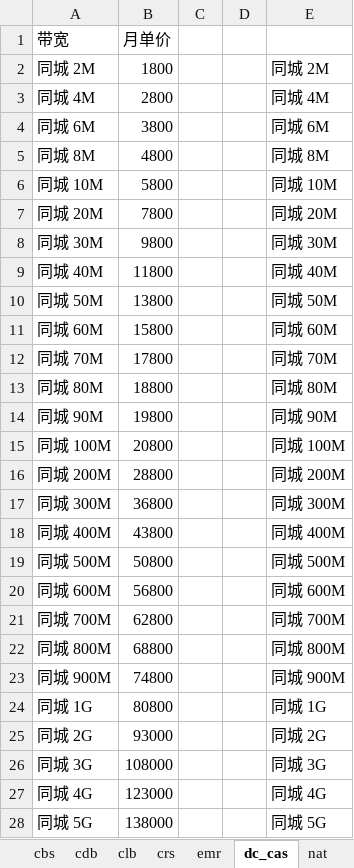
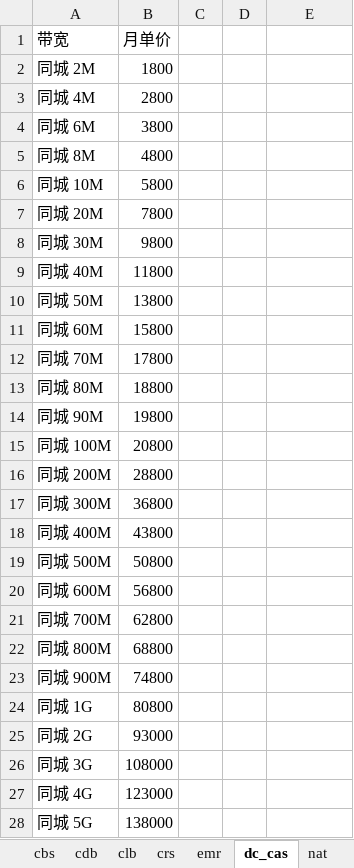
Before and after one commit to chen56/qcloud-price, an Excel workbook: qcloud/all.xlsx, sheet dc_cas, drawn as a sheet; only a part is shown; values as stored, in another font and other column widths than the file's, no borders; table styles not drawn; the diff covers the shown part only; the diff names each change by its address in the sheet, - before the commit and + after, or states it on an @@ line.

```diff
--- a/qcloud/all.xlsx (sheet dc_cas)
+++ b/qcloud/all.xlsx (sheet dc_cas)
-E2: 同城 2M
+E2: (empty)
-E3: 同城 4M
+E3: (empty)
-E4: 同城 6M
+E4: (empty)
-E5: 同城 8M
+E5: (empty)
-E6: 同城 10M
+E6: (empty)
-E7: 同城 20M
+E7: (empty)
-E8: 同城 30M
+E8: (empty)
-E9: 同城 40M
+E9: (empty)
-E10: 同城 50M
+E10: (empty)
-E11: 同城 60M
+E11: (empty)
-E12: 同城 70M
+E12: (empty)
-E13: 同城 80M
+E13: (empty)
-E14: 同城 90M
+E14: (empty)
-E15: 同城 100M
+E15: (empty)
-E16: 同城 200M
+E16: (empty)
-E17: 同城 300M
+E17: (empty)
-E18: 同城 400M
+E18: (empty)
-E19: 同城 500M
+E19: (empty)
-E20: 同城 600M
+E20: (empty)
-E21: 同城 700M
+E21: (empty)
-E22: 同城 800M
+E22: (empty)
-E23: 同城 900M
+E23: (empty)
-E24: 同城 1G
+E24: (empty)
-E25: 同城 2G
+E25: (empty)
-E26: 同城 3G
+E26: (empty)
-E27: 同城 4G
+E27: (empty)
-E28: 同城 5G
+E28: (empty)
```
Also changed, not shown: 31 edited cells elsewhere in this sheet, price.xlsx.
